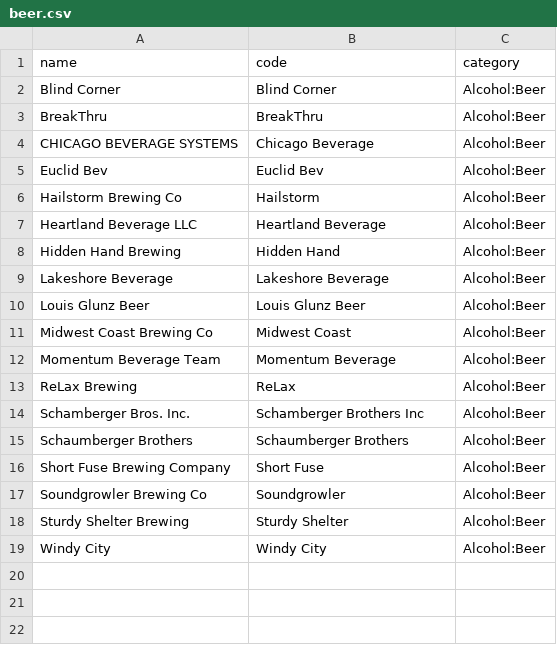
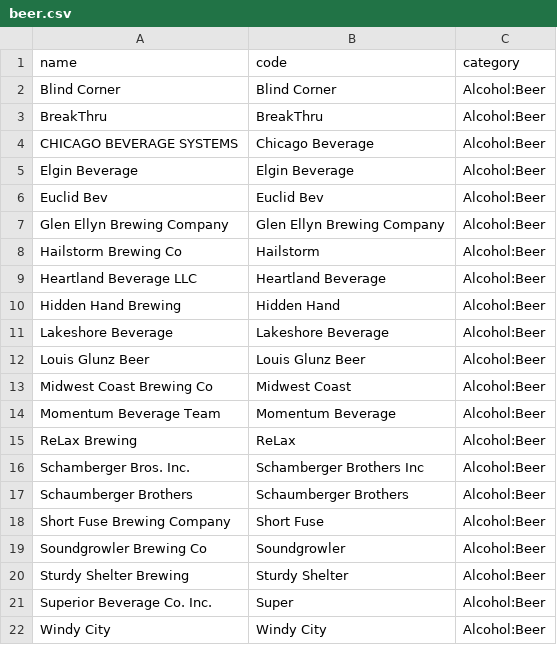
Before and after one commit to Bison1330/restaurant-ops, a CSV file: data/vendors/beer.csv, drawn as a sheet; the diff names each change by its address in the sheet, - before the commit and + after, or states it on an @@ line.

Commit message:
Update data/vendors/beer.csv — add Elgin Beverage, Glen Ellyn Brewing, Superior Beverage
Added new vendors to the beer list and updated existing entries.

```diff
--- a/data/vendors/beer.csv
+++ b/data/vendors/beer.csv
+row 5: Elgin Beverage | Elgin Beverage | Alcohol:Beer
+row 7: Glen Ellyn Brewing Company | Glen Ellyn Brewing Company | Alcohol:Beer
+row 21: Superior Beverage Co. Inc. | Super | Alcohol:Beer
```
